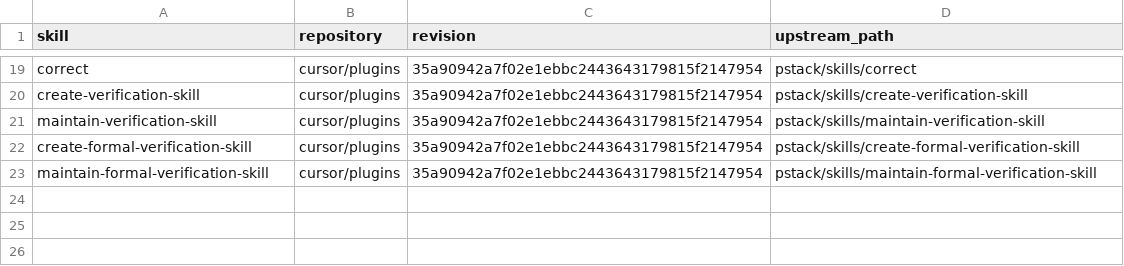
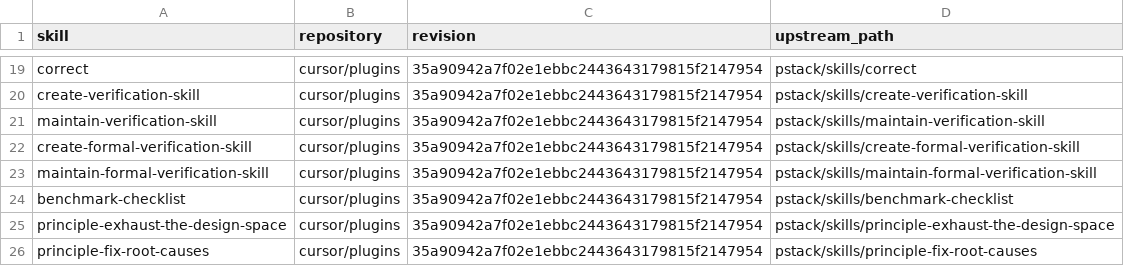
Before and after one commit to khyyle/agent-setup, a TSV file: skills/sources.tsv, drawn as a sheet; only a part is shown, gaps mark what is left out; the diff names each change by its address in the sheet, - before the commit and + after, or states it on an @@ line.

Commit message:
feat(skills): install the full catalog with all-skills
Add the upstream design, debugging, and benchmark skills. Keep specialized workflows available on demand through manual invocation instead of filtering them during installation.

```diff
--- a/skills/sources.tsv
+++ b/skills/sources.tsv
+row 24: benchmark-checklist | cursor/plugins | 35a90942a7f02e1ebbc2443643179815f2147954 | pstack/skills/benchmark-checklist
+row 25: principle-exhaust-the-design-space | cursor/plugins | 35a90942a7f02e1ebbc2443643179815f2147954 | pstack/skills/principle-exhaust-the-design-space
+row 26: principle-fix-root-causes | cursor/plugins | 35a90942a7f02e1ebbc2443643179815f2147954 | pstack/skills/principle-fix-root-causes
```
Also changed, not shown: 14 other files.
